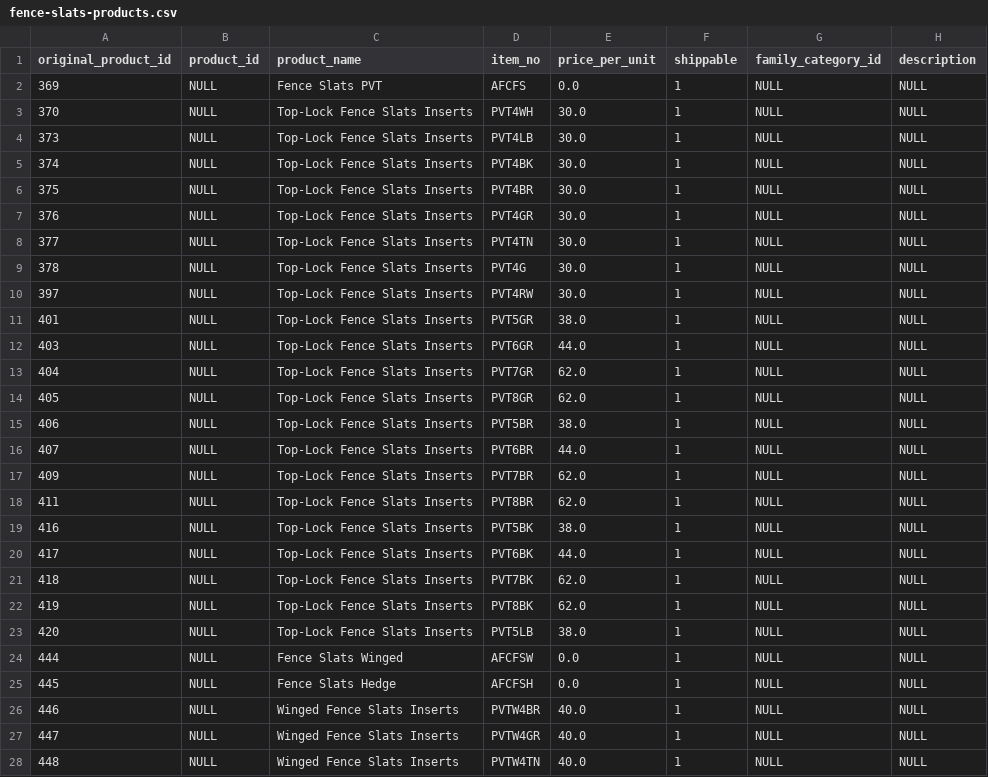
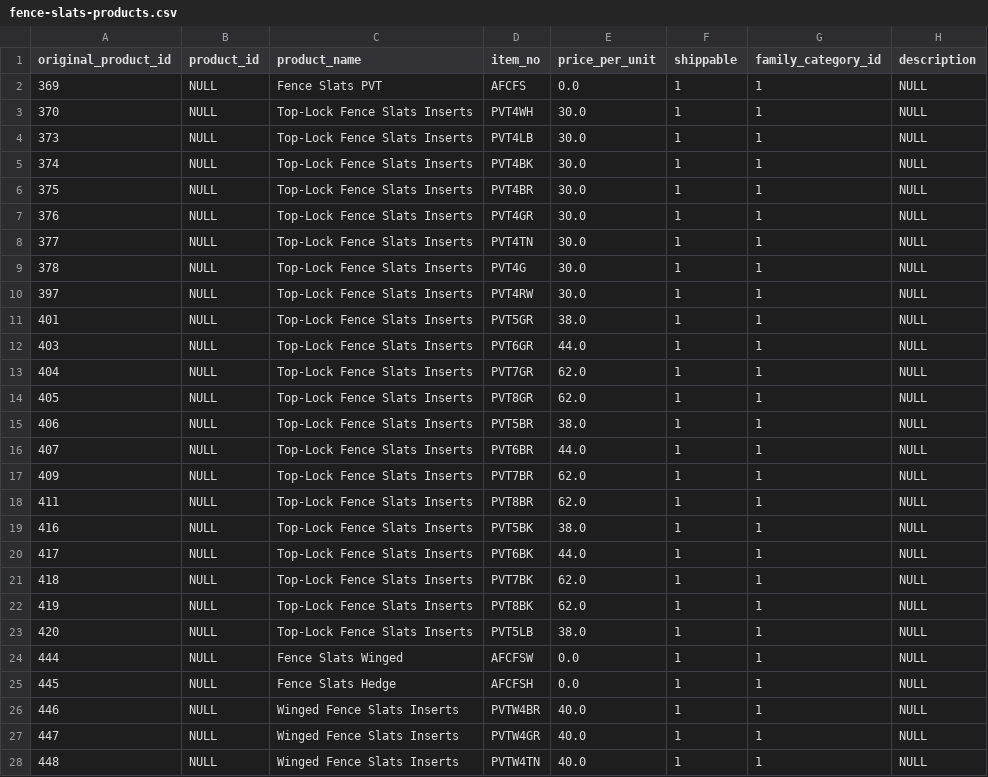
Before and after one commit to AcademyFenceCompany/database-scripts, a CSV file: database_csvs/fence_slats/fence-slats-products.csv, drawn as a sheet; only a part is shown; the diff covers the shown part only.

Commit message:
Added vinyl welded wire - products table

```diff
--- a/database_csvs/fence_slats/fence-slats-products.csv
+++ b/database_csvs/fence_slats/fence-slats-products.csv
@@ -1,28 +1,28 @@
 original_product_id,product_id,product_name,item_no,price_per_unit,shippable,family_category_id,description
-369,NULL,Fence Slats PVT,AFCFS,0.0,1,NULL,NULL
-370,NULL,Top-Lock Fence Slats Inserts,PVT4WH,30.0,1,NULL,NULL
-373,NULL,Top-Lock Fence Slats Inserts,PVT4LB,30.0,1,NULL,NULL
-374,NULL,Top-Lock Fence Slats Inserts,PVT4BK,30.0,1,NULL,NULL
-375,NULL,Top-Lock Fence Slats Inserts,PVT4BR,30.0,1,NULL,NULL
-376,NULL,Top-Lock Fence Slats Inserts,PVT4GR,30.0,1,NULL,NULL
-377,NULL,Top-Lock Fence Slats Inserts,PVT4TN,30.0,1,NULL,NULL
-378,NULL,Top-Lock Fence Slats Inserts,PVT4G,30.0,1,NULL,NULL
-397,NULL,Top-Lock Fence Slats Inserts,PVT4RW,30.0,1,NULL,NULL
-401,NULL,Top-Lock Fence Slats Inserts,PVT5GR,38.0,1,NULL,NULL
-403,NULL,Top-Lock Fence Slats Inserts,PVT6GR,44.0,1,NULL,NULL
-404,NULL,Top-Lock Fence Slats Inserts,PVT7GR,62.0,1,NULL,NULL
-405,NULL,Top-Lock Fence Slats Inserts,PVT8GR,62.0,1,NULL,NULL
-406,NULL,Top-Lock Fence Slats Inserts,PVT5BR,38.0,1,NULL,NULL
-407,NULL,Top-Lock Fence Slats Inserts,PVT6BR,44.0,1,NULL,NULL
-409,NULL,Top-Lock Fence Slats Inserts,PVT7BR,62.0,1,NULL,NULL
-411,NULL,Top-Lock Fence Slats Inserts,PVT8BR,62.0,1,NULL,NULL
-416,NULL,Top-Lock Fence Slats Inserts,PVT5BK,38.0,1,NULL,NULL
-417,NULL,Top-Lock Fence Slats Inserts,PVT6BK,44.0,1,NULL,NULL
-418,NULL,Top-Lock Fence Slats Inserts,PVT7BK,62.0,1,NULL,NULL
-419,NULL,Top-Lock Fence Slats Inserts,PVT8BK,62.0,1,NULL,NULL
-420,NULL,Top-Lock Fence Slats Inserts,PVT5LB,38.0,1,NULL,NULL
-444,NULL,Fence Slats Winged,AFCFSW,0.0,1,NULL,NULL
-445,NULL,Fence Slats Hedge,AFCFSH,0.0,1,NULL,NULL
-446,NULL,Winged Fence Slats Inserts,PVTW4BR,40.0,1,NULL,NULL
-447,NULL,Winged Fence Slats Inserts,PVTW4GR,40.0,1,NULL,NULL
-448,NULL,Winged Fence Slats Inserts,PVTW4TN,40.0,1,NULL,NULL
+369,NULL,Fence Slats PVT,AFCFS,0.0,1,1,NULL
+370,NULL,Top-Lock Fence Slats Inserts,PVT4WH,30.0,1,1,NULL
+373,NULL,Top-Lock Fence Slats Inserts,PVT4LB,30.0,1,1,NULL
+374,NULL,Top-Lock Fence Slats Inserts,PVT4BK,30.0,1,1,NULL
+375,NULL,Top-Lock Fence Slats Inserts,PVT4BR,30.0,1,1,NULL
+376,NULL,Top-Lock Fence Slats Inserts,PVT4GR,30.0,1,1,NULL
+377,NULL,Top-Lock Fence Slats Inserts,PVT4TN,30.0,1,1,NULL
+378,NULL,Top-Lock Fence Slats Inserts,PVT4G,30.0,1,1,NULL
+397,NULL,Top-Lock Fence Slats Inserts,PVT4RW,30.0,1,1,NULL
+401,NULL,Top-Lock Fence Slats Inserts,PVT5GR,38.0,1,1,NULL
+403,NULL,Top-Lock Fence Slats Inserts,PVT6GR,44.0,1,1,NULL
+404,NULL,Top-Lock Fence Slats Inserts,PVT7GR,62.0,1,1,NULL
+405,NULL,Top-Lock Fence Slats Inserts,PVT8GR,62.0,1,1,NULL
+406,NULL,Top-Lock Fence Slats Inserts,PVT5BR,38.0,1,1,NULL
+407,NULL,Top-Lock Fence Slats Inserts,PVT6BR,44.0,1,1,NULL
+409,NULL,Top-Lock Fence Slats Inserts,PVT7BR,62.0,1,1,NULL
+411,NULL,Top-Lock Fence Slats Inserts,PVT8BR,62.0,1,1,NULL
+416,NULL,Top-Lock Fence Slats Inserts,PVT5BK,38.0,1,1,NULL
+417,NULL,Top-Lock Fence Slats Inserts,PVT6BK,44.0,1,1,NULL
+418,NULL,Top-Lock Fence Slats Inserts,PVT7BK,62.0,1,1,NULL
+419,NULL,Top-Lock Fence Slats Inserts,PVT8BK,62.0,1,1,NULL
+420,NULL,Top-Lock Fence Slats Inserts,PVT5LB,38.0,1,1,NULL
+444,NULL,Fence Slats Winged,AFCFSW,0.0,1,1,NULL
+445,NULL,Fence Slats Hedge,AFCFSH,0.0,1,1,NULL
+446,NULL,Winged Fence Slats Inserts,PVTW4BR,40.0,1,1,NULL
+447,NULL,Winged Fence Slats Inserts,PVTW4GR,40.0,1,1,NULL
+448,NULL,Winged Fence Slats Inserts,PVTW4TN,40.0,1,1,NULL
```
Also changed, not shown: 74 edited cells elsewhere in this file, 5 other files.
